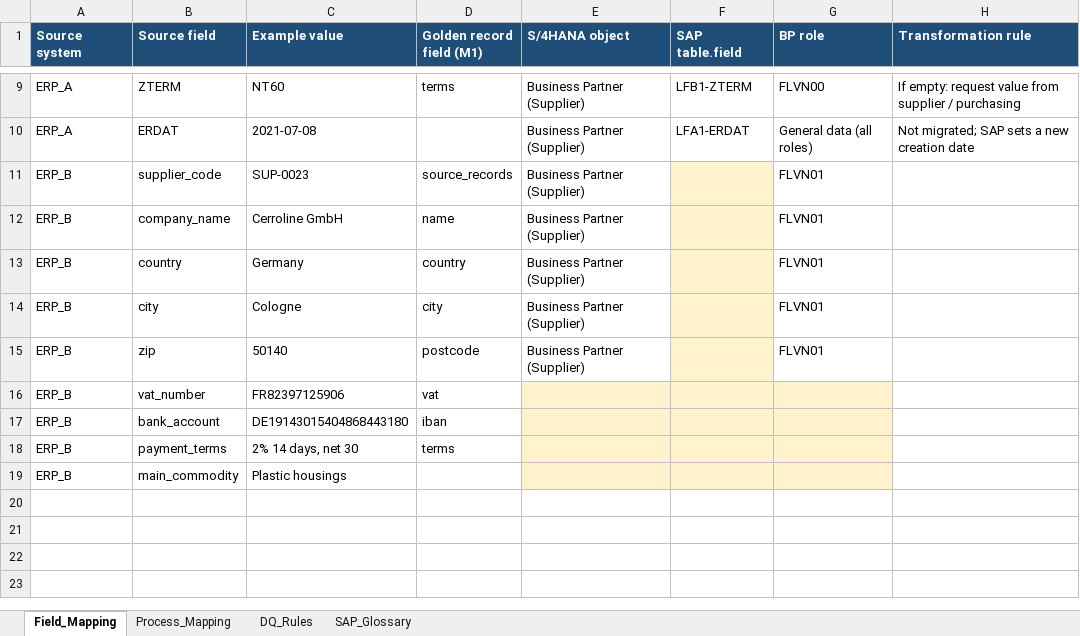
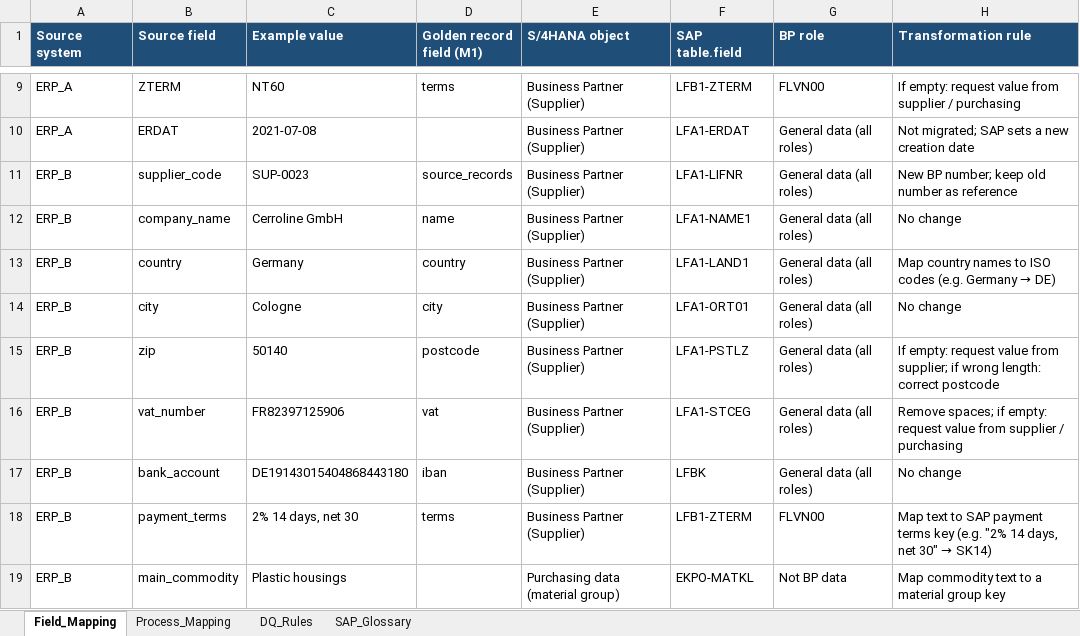
Before and after one commit to nurdanikbals5-collab/supplier-data-health-check, an Excel workbook: excel/SAP_S4HANA_Mapping.xlsx, sheet Field_Mapping, drawn as a sheet; only a part is shown, gaps mark what is left out; values as stored, in another font and other column widths than the file's, no borders; table styles not drawn; the diff names each change by its address in the sheet, - before the commit and + after, or states it on an @@ line.

Commit message:
M7 step 2: ERP B fields mapped (ISO country codes, VAT cleanup, payment terms keys, commodity to material group)

```diff
--- a/excel/SAP_S4HANA_Mapping.xlsx (sheet Field_Mapping)
+++ b/excel/SAP_S4HANA_Mapping.xlsx (sheet Field_Mapping)
-F11 (SAP table.field): (empty)
+F11 (SAP table.field): LFA1-LIFNR
-F11:F15 fill: #FFF2CC
+F11:F15 fill: none
-G11:G15 (BP role): FLVN01
+G11:G15 (BP role): General data (all roles)
-H11 (Transformation rule): (empty)
+H11 (Transformation rule): New BP number; keep old number as reference
-F12 (SAP table.field): (empty)
+F12 (SAP table.field): LFA1-NAME1
-H12 (Transformation rule): (empty)
+H12 (Transformation rule): No change
-F13 (SAP table.field): (empty)
+F13 (SAP table.field): LFA1-LAND1
@@ H13 (Transformation rule): (empty) → Map country names to ISO codes (e.g. Germany → DE) @@
-F14 (SAP table.field): (empty)
+F14 (SAP table.field): LFA1-ORT01
-H14 (Transformation rule): (empty)
+H14 (Transformation rule): No change
-F15 (SAP table.field): (empty)
+F15 (SAP table.field): LFA1-PSTLZ
-H15 (Transformation rule): (empty)
+H15 (Transformation rule): If empty: request value from supplier; if wrong length: correct postcode
-E16:E18 (S/4HANA object): (empty)
+E16:E18 (S/4HANA object): Business Partner (Supplier)
-E16:G19 fill: #FFF2CC
+E16:G19 fill: none
-F16 (SAP table.field): (empty)
+F16 (SAP table.field): LFA1-STCEG
-G16:G17 (BP role): (empty)
+G16:G17 (BP role): General data (all roles)
-H16 (Transformation rule): (empty)
+H16 (Transformation rule): Remove spaces; if empty: request value from supplier / purchasing
-F17 (SAP table.field): (empty)
+F17 (SAP table.field): LFBK
-H17 (Transformation rule): (empty)
+H17 (Transformation rule): No change
-F18 (SAP table.field): (empty)
+F18 (SAP table.field): LFB1-ZTERM
-G18 (BP role): (empty)
+G18 (BP role): FLVN00
@@ H18 (Transformation rule): (empty) → Map text to SAP payment terms key (e.g. "2% 14 days, net 30" → SK14) @@
-E19 (S/4HANA object): (empty)
+E19 (S/4HANA object): Purchasing data (material group)
-F19 (SAP table.field): (empty)
+F19 (SAP table.field): EKPO-MATKL
-G19 (BP role): (empty)
+G19 (BP role): Not BP data
-H19 (Transformation rule): (empty)
+H19 (Transformation rule): Map commodity text to a material group key
```
